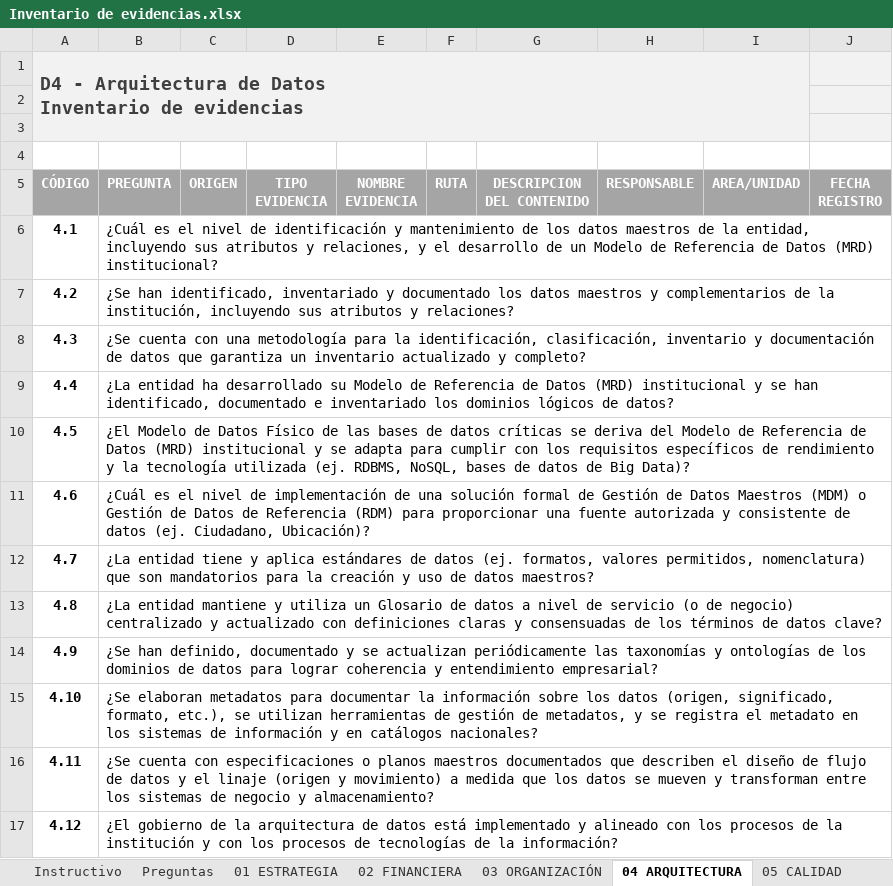
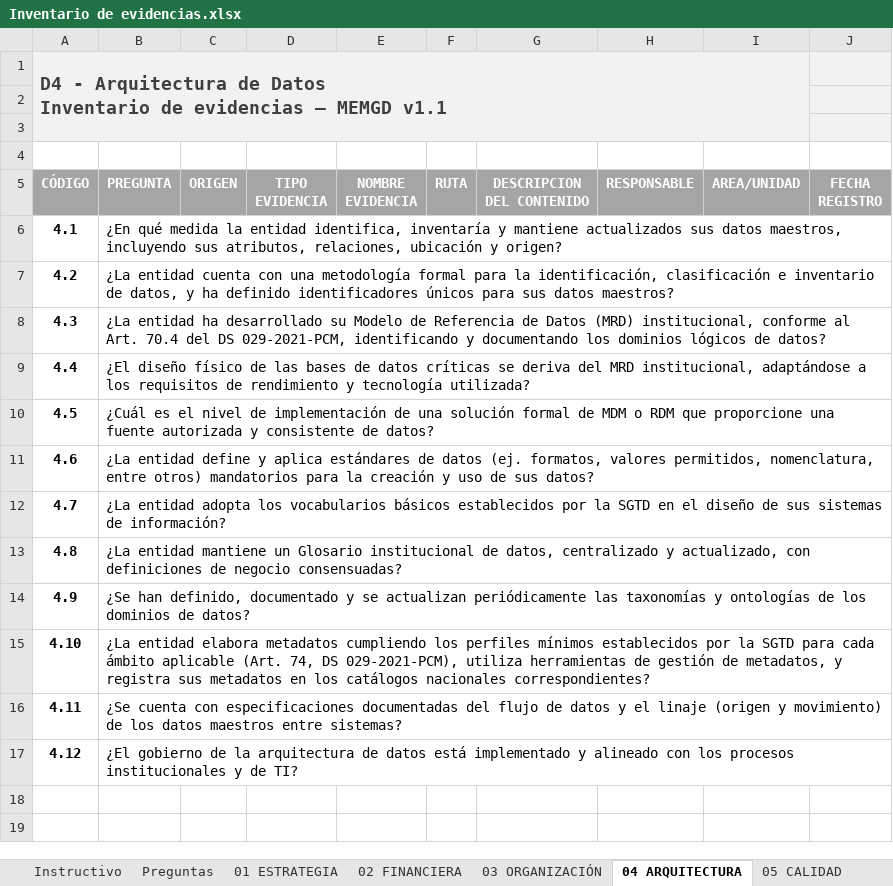
Before and after one commit to HilmerJos/gobierno-de-datos, an Excel workbook: sgd_sistema/backend/templates/Inventario de evidencias.xlsx, sheet 04 ARQUITECTURA, drawn as a sheet; values as stored, in another font and other column widths than the file's, no borders; the diff names each change by its address in the sheet, - before the commit and + after, or states it on an @@ line.

Commit message:
feat: implementar modulo de usuarios y roles, autenticacion, catalogo MEMGD y optimizaciones en interfaz

```diff
--- a/sgd_sistema/backend/templates/Inventario de evidencias.xlsx (sheet 04 ARQUITECTURA)
+++ b/sgd_sistema/backend/templates/Inventario de evidencias.xlsx (sheet 04 ARQUITECTURA)
-A1 (CÓDIGO): …de evidencias
+A1 (CÓDIGO): …de evidencias — MEMGD v1.1
-B1:I1 fill: none
+B1:I1 fill: #F2F2F2
-A2:I3 fill: none
+A2:I3 fill: #F2F2F2
-B6 (PREGUNTA): ¿Cuál es el nivel de identificación y mantenimiento de los datos maestros de la entidad, incluyendo sus atributos y relaciones, y el desarrollo de un Modelo de Referencia de Datos (MRD) institucional?
+B6 (PREGUNTA): ¿En qué medida la entidad identifica, inventaría y mantiene actualizados sus datos maestros, incluyendo sus atributos, relaciones, ubicación y origen?
-B7 (PREGUNTA): ¿Se han identificado, inventariado y documentado los datos maestros y complementarios de la institución, incluyendo sus atributos y relaciones?
+B7 (PREGUNTA): ¿La entidad cuenta con una metodología formal para la identificación, clasificación e inventario de datos, y ha definido identificadores únicos para sus datos maestros?
-B8 (PREGUNTA): ¿Se cuenta con una metodología para la identificación, clasificación, inventario y documentación de datos que garantiza un inventario actualizado y completo?
+B8 (PREGUNTA): ¿La entidad ha desarrollado su Modelo de Referencia de Datos (MRD) institucional, conforme al Art. 70.4 del DS 029-2021-PCM, identificando y documentando los dominios lógicos de datos?
-B9 (PREGUNTA): ¿La entidad ha desarrollado su Modelo de Referencia de Datos (MRD) institucional y se han identificado, documentado e inventariado los dominios lógicos de datos?
+B9 (PREGUNTA): ¿El diseño físico de las bases de datos críticas se deriva del MRD institucional, adaptándose a los requisitos de rendimiento y tecnología utilizada?
-B10 (PREGUNTA): ¿El Modelo de Datos Físico de las bases de datos críticas se deriva del Modelo de Referencia de Datos (MRD) institucional y se adapta para cumplir con los requisitos específicos de rendimiento y la tecnología utilizada (ej. RDBMS, NoSQL, bases de datos de Big Data)?
+B10 (PREGUNTA): ¿Cuál es el nivel de implementación de una solución formal de MDM o RDM que proporcione una fuente autorizada y consistente de datos?
-B11 (PREGUNTA): ¿Cuál es el nivel de implementación de una solución formal de Gestión de Datos Maestros (MDM) o Gestión de Datos de Referencia (RDM) para proporcionar una fuente autorizada y consistente de datos (ej. Ciudadano, Ubicación)?
+B11 (PREGUNTA): ¿La entidad define y aplica estándares de datos (ej. formatos, valores permitidos, nomenclatura, entre otros) mandatorios para la creación y uso de sus datos?
-B12 (PREGUNTA): ¿La entidad tiene y aplica estándares de datos (ej. formatos, valores permitidos, nomenclatura) que son mandatorios para la creación y uso de datos maestros?
+B12 (PREGUNTA): ¿La entidad adopta los vocabularios básicos establecidos por la SGTD en el diseño de sus sistemas de información?
-B13 (PREGUNTA): …entidad mantiene y utiliza un Glosario de datos a nivel de servicio (o de negocio) centralizado y actualizado con definiciones claras y consensuadas de los términos de datos clave?
+B13 (PREGUNTA): …entidad mantiene un Glosario institucional de datos, centralizado y actualizado, con definiciones de negocio consensuadas?
-B14 (PREGUNTA): …dominios de datos para lograr coherencia y entendimiento empresarial?
+B14 (PREGUNTA): …dominios de datos?
-B15 (PREGUNTA): ¿Se elaboran metadatos para documentar la información sobre los datos (origen, significado, formato, etc.), se utilizan herramientas de gestión de metadatos, y se registra el metadato en los sistemas de información y en catálogos nacionales?
+B15 (PREGUNTA): ¿La entidad elabora metadatos cumpliendo los perfiles mínimos establecidos por la SGTD para cada ámbito aplicable (Art. 74, DS 029-2021-PCM), utiliza herramientas de gestión de metadatos, y registra sus metadatos en los catálogos nacionales correspondientes?
-B16 (PREGUNTA): …con especificaciones o planos maestros documentados que describen el diseño de flujo de datos y el linaje (origen y movimiento) a medida que los datos se mueven y transforman entre los sistemas de negocio y almacenamiento?
+B16 (PREGUNTA): …con especificaciones documentadas del flujo de datos y el linaje (origen y movimiento) de los datos maestros entre sistemas?
-B17 (PREGUNTA): …los procesos de la institución y con los procesos de tecnologías de la información?
+B17 (PREGUNTA): …los procesos institucionales y de TI?
```
Also changed, not shown: sheet Preguntas, sheet 03 ORGANIZACIÓN, sheet 01 ESTRATEGIA, sheet Instructivo, sheet 07 OPERACIONES, sheet 08 INTEROPERABILIDAD, 3 more sheets, formulas that keep their value, 32 other files.
